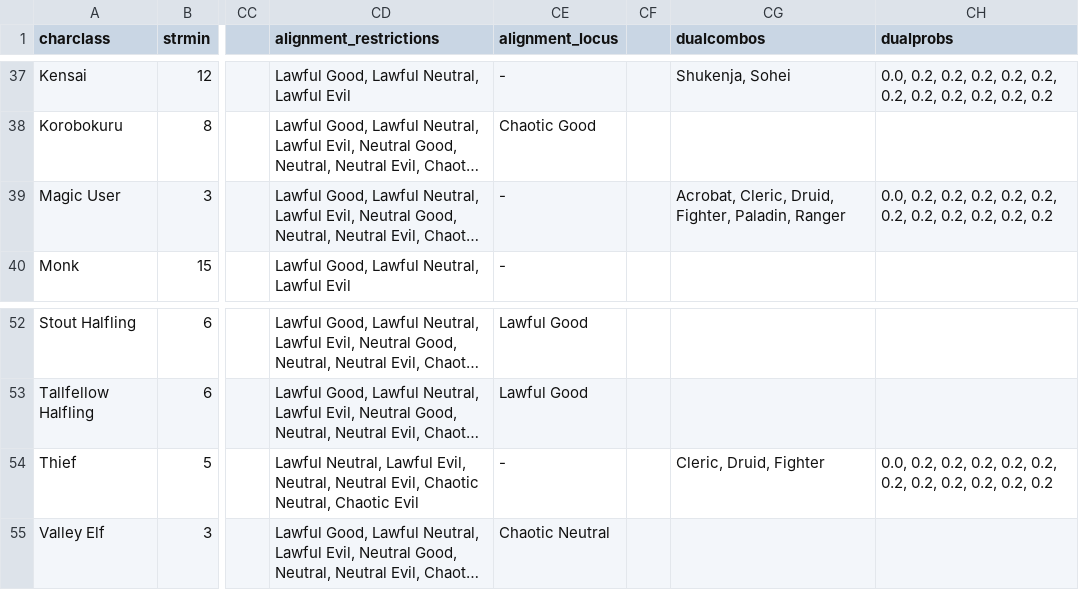
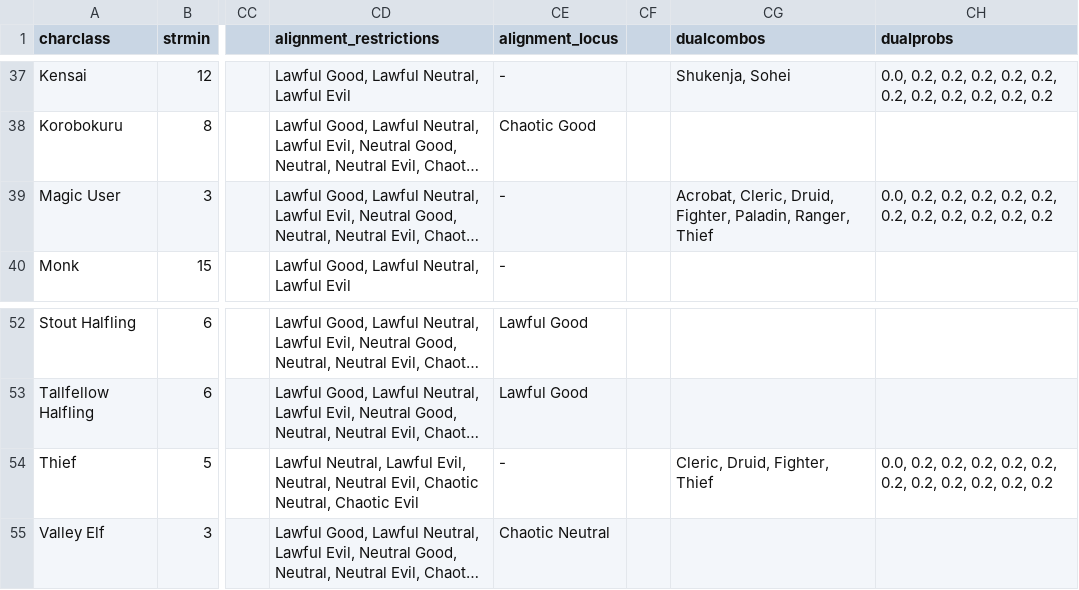
Before and after one commit to Bondmonger/charactergenerator, a CSV file: attributemins.csv, drawn as a sheet; only a part is shown, gaps mark what is left out; long unchanged cells end in …; the diff names each change by its address in the sheet, - before the commit and + after, or states it on an @@ line.

```diff
--- a/attributemins.csv
+++ b/attributemins.csv
-CG39 (dualcombos): …Fighter, Paladin, Ranger
+CG39 (dualcombos): …Fighter, Paladin, Ranger, Thief
-CG54 (dualcombos): Cleric, Druid, Fighter
+CG54 (dualcombos): Cleric, Druid, Fighter, Thief
```
Also changed, not shown: 4 other files.
